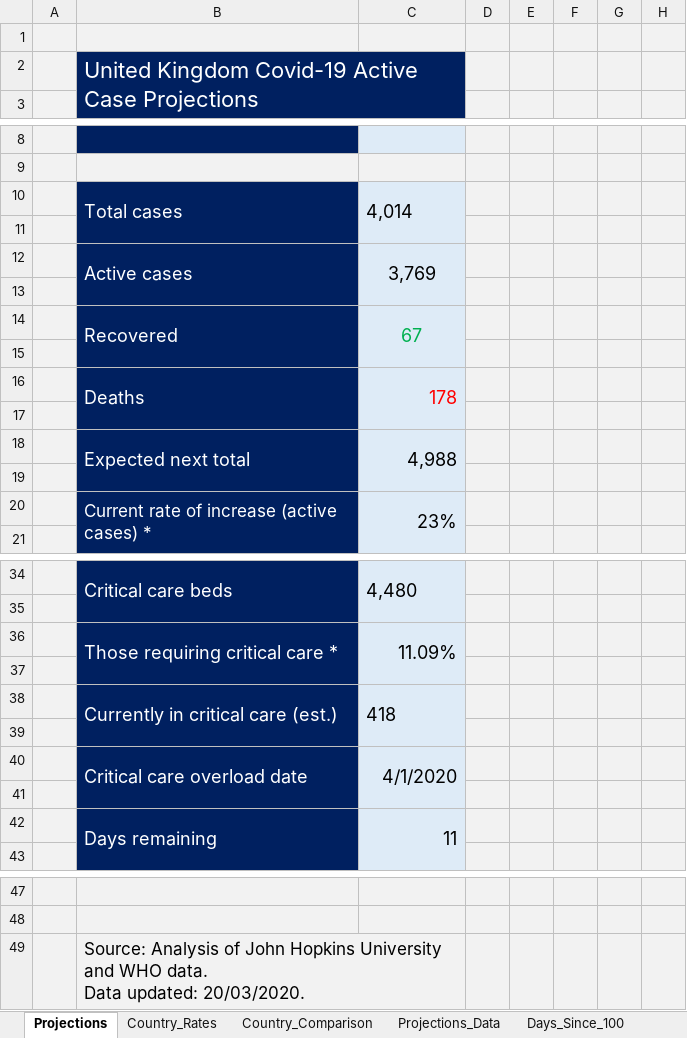
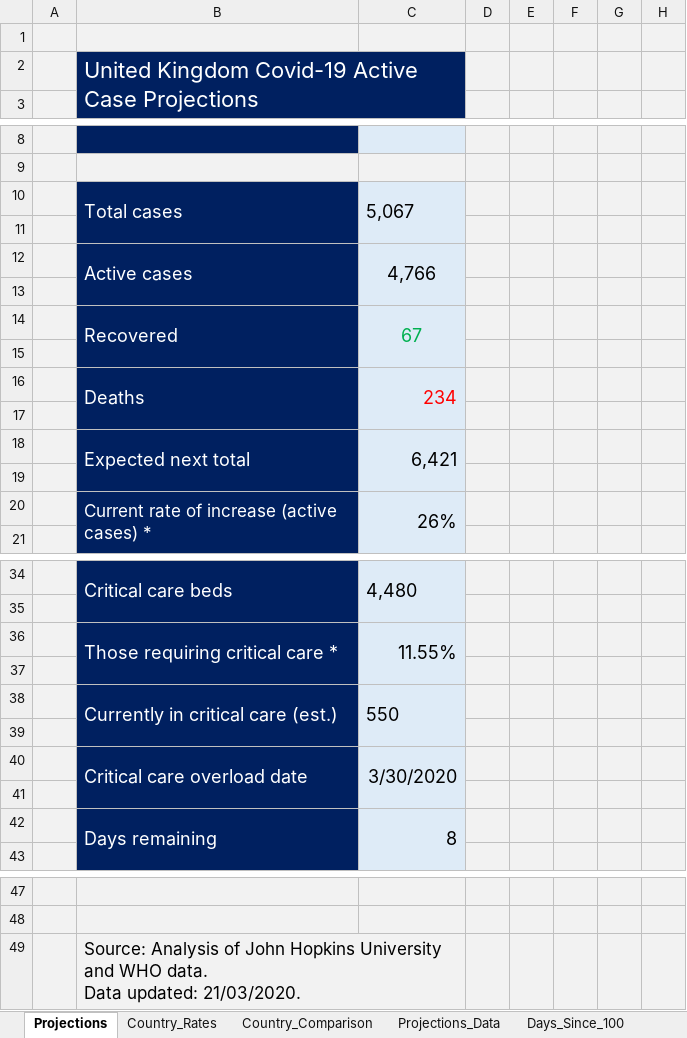
Before and after one commit to achie188/COVID-19, an Excel workbook: Analysis/Covid-19 Analysis.xlsm, sheet Projections, drawn as a sheet; only a part is shown, gaps mark what is left out; values as stored, in another font and other column widths than the file's, no borders; charts and pictures not drawn; the diff names each change by its address in the sheet, - before the commit and + after, or states it on an @@ line.

Commit message:
Update Covid-19 Analysis.xlsm
Updated with 21/03 data

```diff
--- a/Analysis/Covid-19 Analysis.xlsm (sheet Projections)
+++ b/Analysis/Covid-19 Analysis.xlsm (sheet Projections)
-C10: 4,014
+C10: 5,067
-C12: 3,769
+C12: 4,766
-C16: 178
+C16: 234
-C18: 4,988
+C18: 6,421
-C20: 23%
+C20: 26%
-C36: 11.09%
+C36: 11.55%
-C38: 418
+C38: 550
-C40: 4/1/2020
+C40: 3/30/2020
-C42: 11
+C42: 8
-B49: …Data updated: 20/03/2020.
+B49: …Data updated: 21/03/2020.
```
Also changed, not shown: sheet Projections_Data, sheet Days_Since_100, sheet Days_Since_100_active, sheet Country_Data, sheet Country_Rates, formulas that keep their value, charts or pictures.
